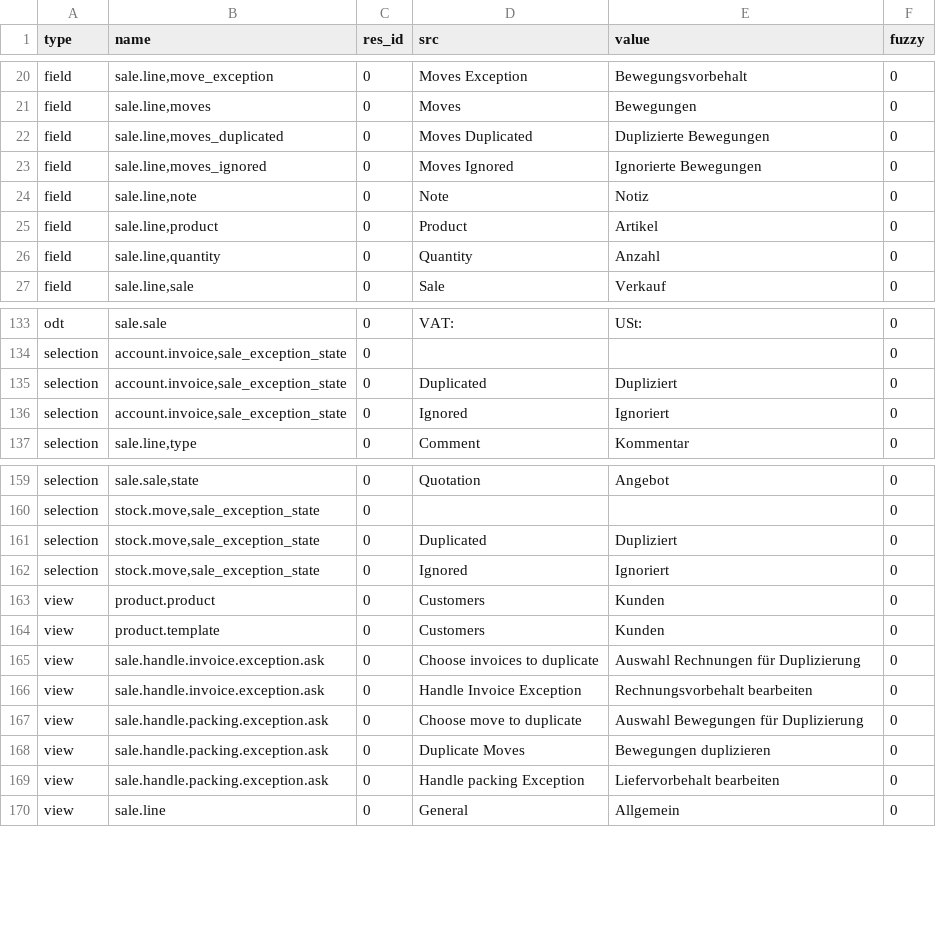
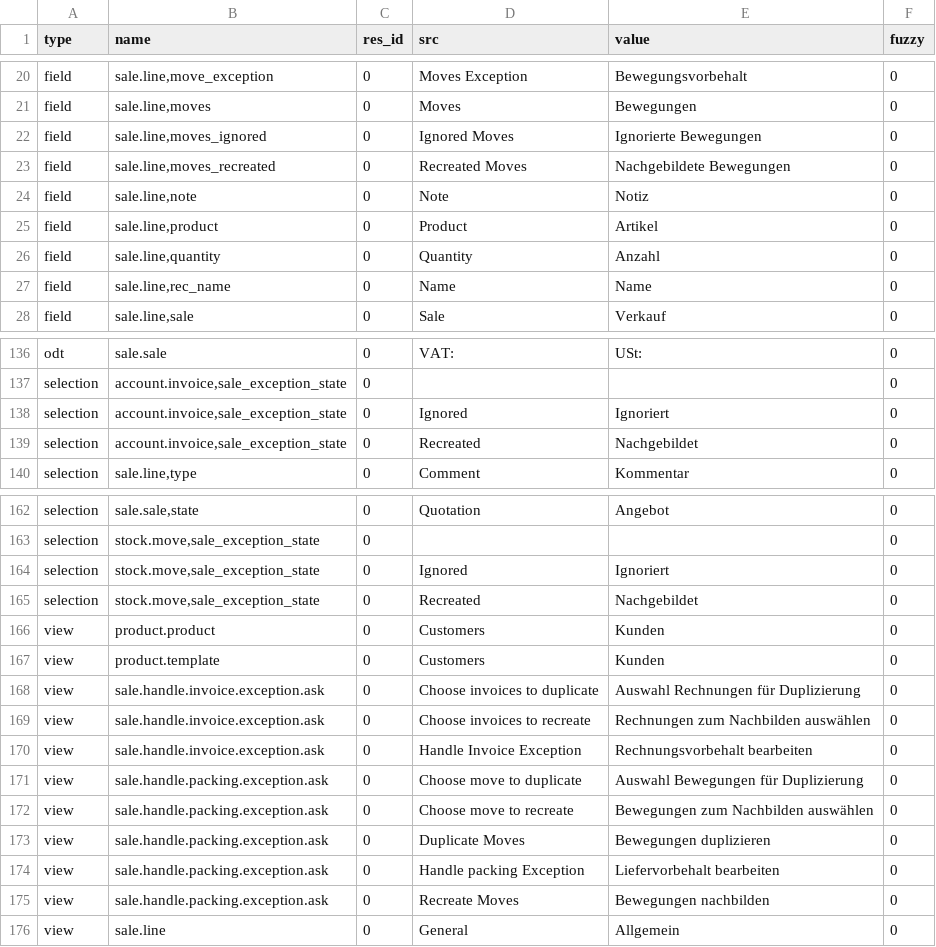
Before and after one commit to bala4901/sale, a CSV file: de_DE.csv, drawn as a sheet; only a part is shown, gaps mark what is left out; the diff covers the shown part only.

Commit message:
Update translation for de_DE

```diff
--- a/de_DE.csv
+++ b/de_DE.csv
@@ -21,4 +21,4 @@ field,"sale.line,move_exception",0,Moves Exception,Bewegungsvorbehalt,0
 field,"sale.line,moves",0,Moves,Bewegungen,0
-field,"sale.line,moves_duplicated",0,Moves Duplicated,Duplizierte Bewegungen,0
-field,"sale.line,moves_ignored",0,Moves Ignored,Ignorierte Bewegungen,0
+field,"sale.line,moves_ignored",0,Ignored Moves,Ignorierte Bewegungen,0
+field,"sale.line,moves_recreated",0,Recreated Moves,Nachgebildete Bewegungen,0
 field,"sale.line,note",0,Note,Notiz,0
@@ -26,2 +26,3 @@ field,"sale.line,product",0,Product,Artikel,0
 field,"sale.line,quantity",0,Quantity,Anzahl,0
+field,"sale.line,rec_name",0,Name,Name,0
 field,"sale.line,sale",0,Sale,Verkauf,0
@@ -134,4 +137,4 @@ odt,sale.sale,0,VAT:,USt:,0
 selection,"account.invoice,sale_exception_state",0,,,0
-selection,"account.invoice,sale_exception_state",0,Duplicated,Dupliziert,0
 selection,"account.invoice,sale_exception_state",0,Ignored,Ignoriert,0
+selection,"account.invoice,sale_exception_state",0,Recreated,Nachgebildet,0
 selection,"sale.line,type",0,Comment,Kommentar,0
@@ -160,4 +163,4 @@ selection,"sale.sale,state",0,Quotation,Angebot,0
 selection,"stock.move,sale_exception_state",0,,,0
-selection,"stock.move,sale_exception_state",0,Duplicated,Dupliziert,0
 selection,"stock.move,sale_exception_state",0,Ignored,Ignoriert,0
+selection,"stock.move,sale_exception_state",0,Recreated,Nachgebildet,0
 view,product.product,0,Customers,Kunden,0
@@ -165,6 +168,9 @@ view,product.template,0,Customers,Kunden,0
 view,sale.handle.invoice.exception.ask,0,Choose invoices to duplicate,Auswahl Rechnungen für Duplizierung,0
+view,sale.handle.invoice.exception.ask,0,Choose invoices to recreate,Rechnungen zum Nachbilden auswählen,0
 view,sale.handle.invoice.exception.ask,0,Handle Invoice Exception,Rechnungsvorbehalt bearbeiten,0
 view,sale.handle.packing.exception.ask,0,Choose move to duplicate,Auswahl Bewegungen für Duplizierung,0
+view,sale.handle.packing.exception.ask,0,Choose move to recreate,Bewegungen zum Nachbilden auswählen,0
 view,sale.handle.packing.exception.ask,0,Duplicate Moves,Bewegungen duplizieren,0
 view,sale.handle.packing.exception.ask,0,Handle packing Exception,Liefervorbehalt bearbeiten,0
+view,sale.handle.packing.exception.ask,0,Recreate Moves,Bewegungen nachbilden,0
 view,sale.line,0,General,Allgemein,0
```
Also changed, not shown: 2 added rows and 13 edited cells elsewhere in this file.
